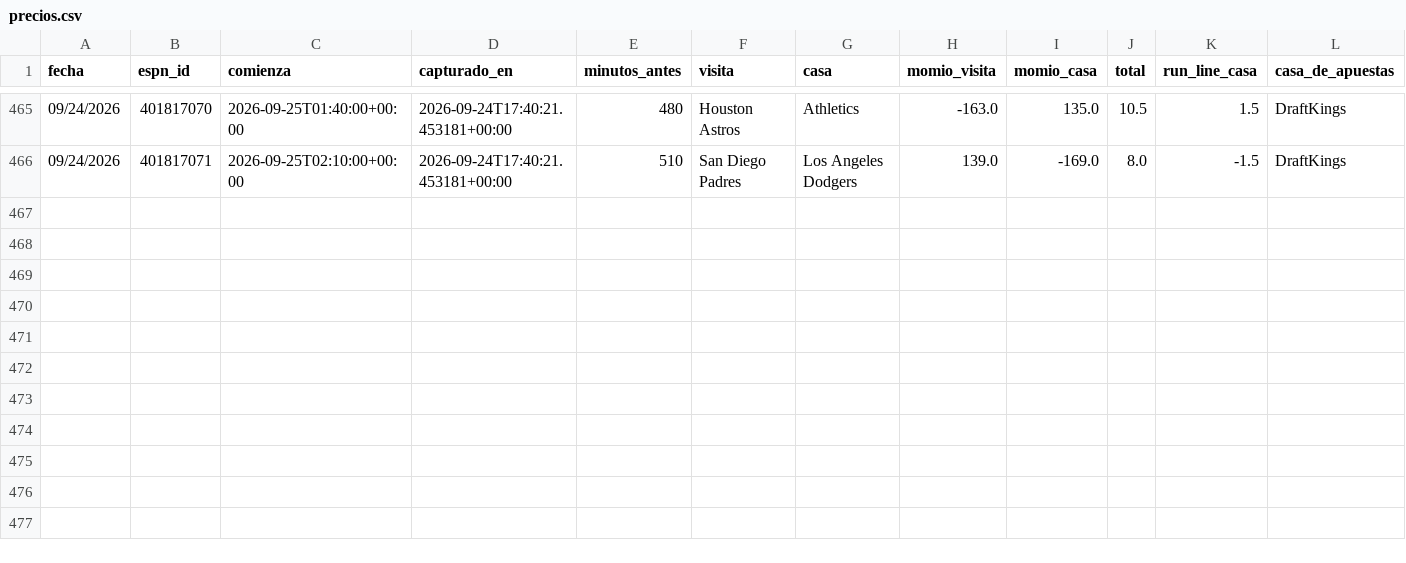
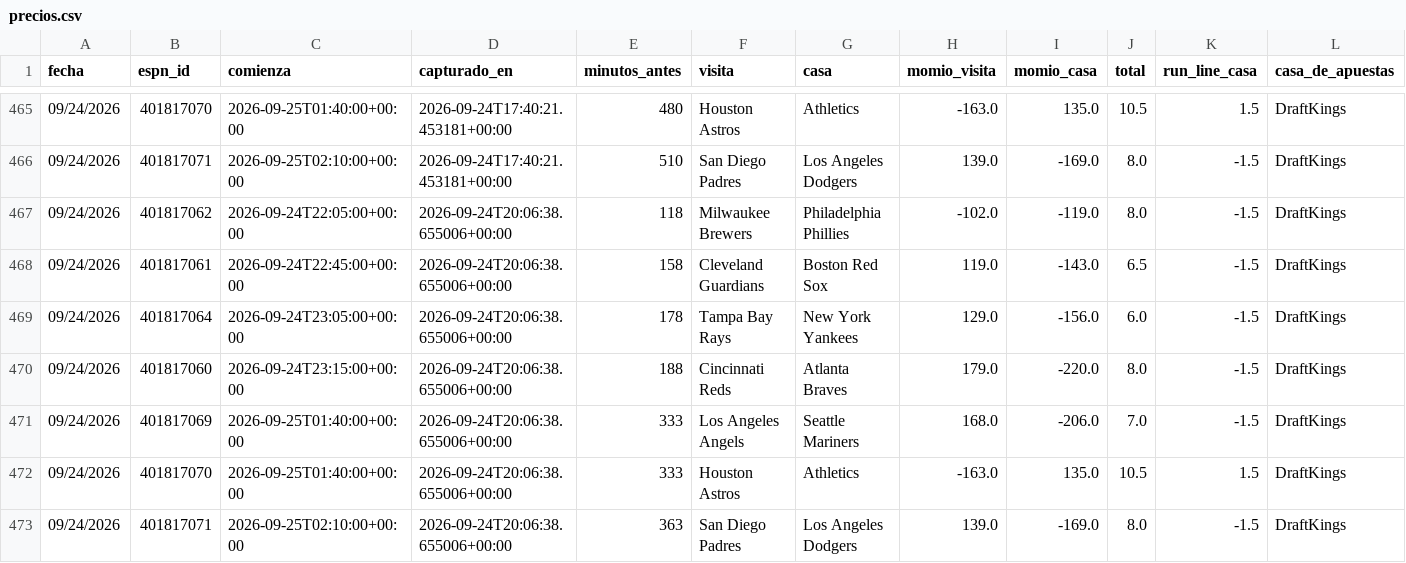
Before and after one commit to Robert123712/MODELO-MLB-V02, a CSV file: precios.csv, drawn as a sheet; only a part is shown, gaps mark what is left out; the diff names each change by its address in the sheet, - before the commit and + after, or states it on an @@ line.

```diff
--- a/precios.csv
+++ b/precios.csv
+row 467: 09/24/2026 | 401817062 | 2026-09-24T22:05:00+00:00 | 2026-09-24T20:06:38.655006+00:00 | 118 | Milwaukee Brewers | Philadelphia Phillies | -102.0 | -119.0 | 8.0 | -1.5 | DraftKings
+row 468: 09/24/2026 | 401817061 | 2026-09-24T22:45:00+00:00 | 2026-09-24T20:06:38.655006+00:00 | 158 | Cleveland Guardians | Boston Red Sox | 119.0 | -143.0 | 6.5 | -1.5 | DraftKings
+row 469: 09/24/2026 | 401817064 | 2026-09-24T23:05:00+00:00 | 2026-09-24T20:06:38.655006+00:00 | 178 | Tampa Bay Rays | New York Yankees | 129.0 | -156.0 | 6.0 | -1.5 | DraftKings
+row 470: 09/24/2026 | 401817060 | 2026-09-24T23:15:00+00:00 | 2026-09-24T20:06:38.655006+00:00 | 188 | Cincinnati Reds | Atlanta Braves | 179.0 | -220.0 | 8.0 | -1.5 | DraftKings
+row 471: 09/24/2026 | 401817069 | 2026-09-25T01:40:00+00:00 | 2026-09-24T20:06:38.655006+00:00 | 333 | Los Angeles Angels | Seattle Mariners | 168.0 | -206.0 | 7.0 | -1.5 | DraftKings
+row 472: 09/24/2026 | 401817070 | 2026-09-25T01:40:00+00:00 | 2026-09-24T20:06:38.655006+00:00 | 333 | Houston Astros | Athletics | -163.0 | 135.0 | 10.5 | 1.5 | DraftKings
+row 473: 09/24/2026 | 401817071 | 2026-09-25T02:10:00+00:00 | 2026-09-24T20:06:38.655006+00:00 | 363 | San Diego Padres | Los Angeles Dodgers | 139.0 | -169.0 | 8.0 | -1.5 | DraftKings
```
Also changed, not shown: predicciones.csv, 5 other files.
